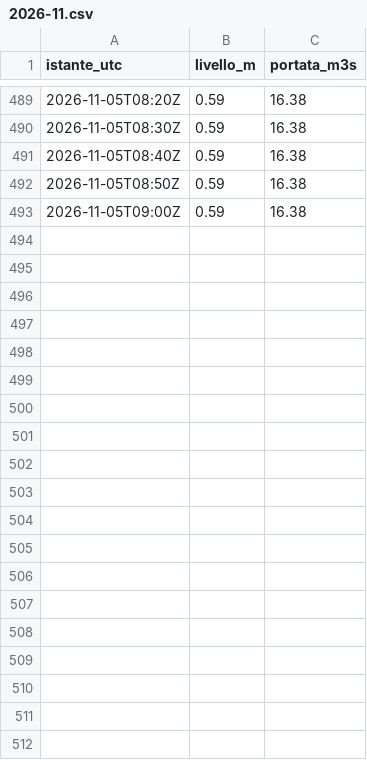
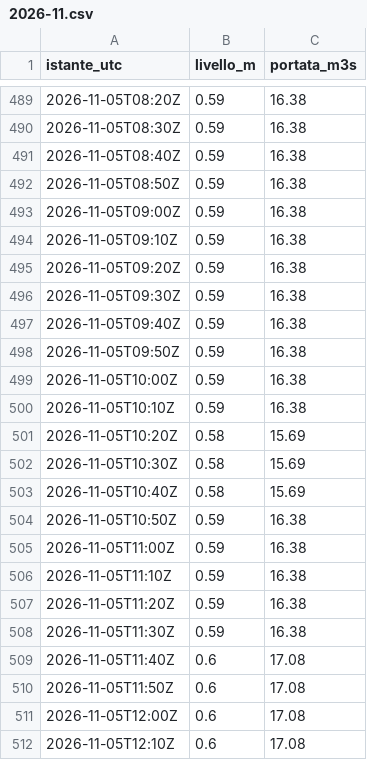
Before and after one commit to gestione-emergenze-pc/Curta, a CSV file: dati/300005751/2026-11.csv, drawn as a sheet; only a part is shown, gaps mark what is left out; the diff covers the shown part only.

```diff
--- a/dati/300005751/2026-11.csv
+++ b/dati/300005751/2026-11.csv
@@ -493 +493,20 @@ istante_utc,livello_m,portata_m3s
 2026-11-05T09:00Z,0.59,16.38
+2026-11-05T09:10Z,0.59,16.38
+2026-11-05T09:20Z,0.59,16.38
+2026-11-05T09:30Z,0.59,16.38
+2026-11-05T09:40Z,0.59,16.38
+2026-11-05T09:50Z,0.59,16.38
+2026-11-05T10:00Z,0.59,16.38
+2026-11-05T10:10Z,0.59,16.38
+2026-11-05T10:20Z,0.58,15.69
+2026-11-05T10:30Z,0.58,15.69
+2026-11-05T10:40Z,0.58,15.69
+2026-11-05T10:50Z,0.59,16.38
+2026-11-05T11:00Z,0.59,16.38
+2026-11-05T11:10Z,0.59,16.38
+2026-11-05T11:20Z,0.59,16.38
+2026-11-05T11:30Z,0.59,16.38
+2026-11-05T11:40Z,0.6,17.08
+2026-11-05T11:50Z,0.6,17.08
+2026-11-05T12:00Z,0.6,17.08
+2026-11-05T12:10Z,0.6,17.08
```
Also changed, not shown: 29 added rows elsewhere in this file, dati/300005777/2026-11.csv, dati/300014388/2026-11.csv, 2 other files.
